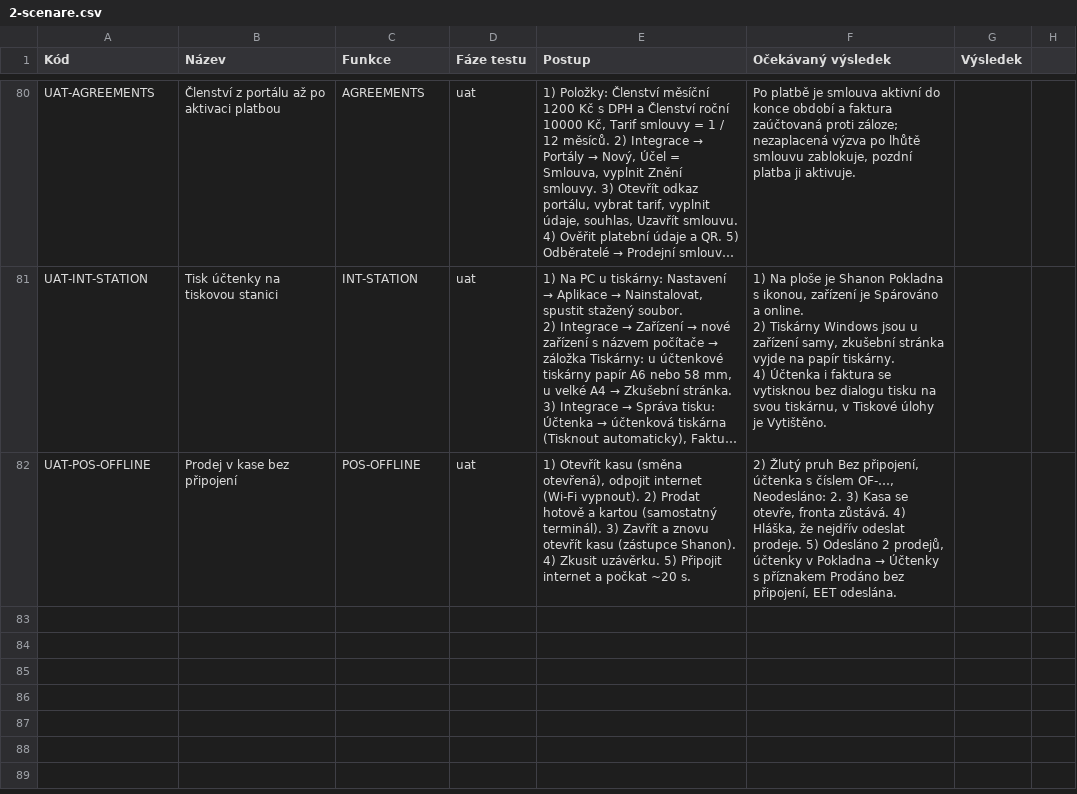
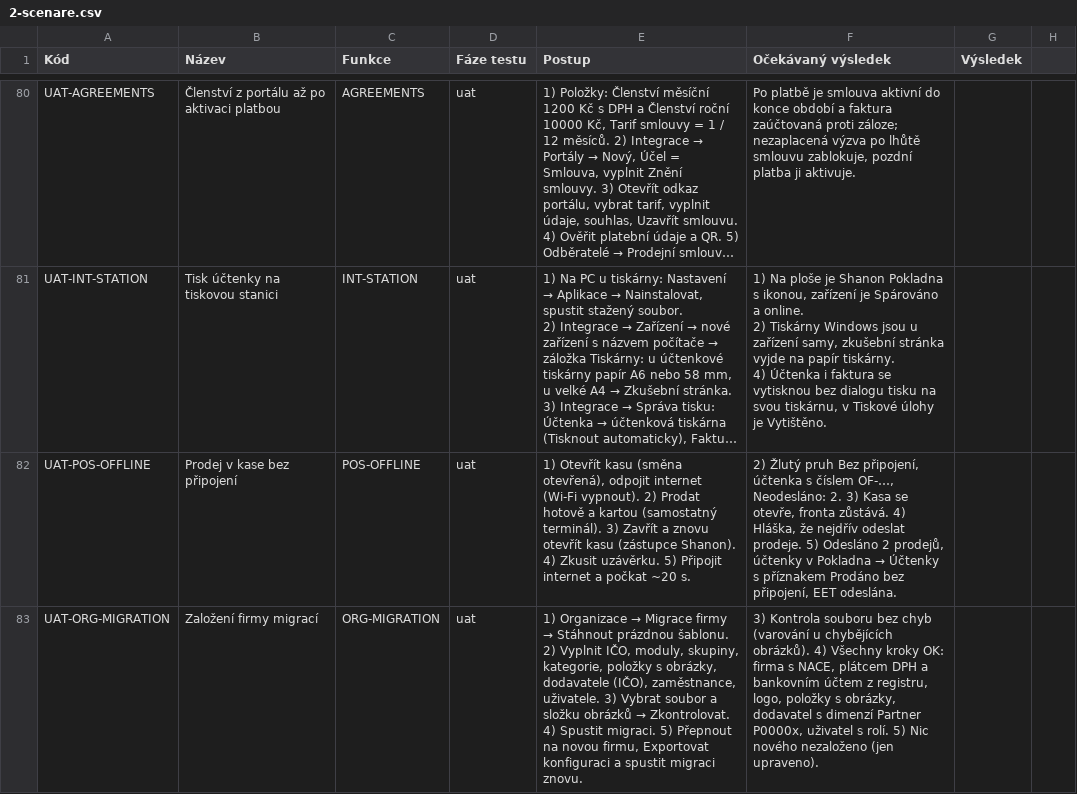
Before and after one commit to bregovic/shanon, a CSV file: docs/qa/2-scenare.csv, drawn as a sheet; only a part is shown, gaps mark what is left out; long unchanged cells end in …; the diff names each change by its address in the sheet, - before the commit and + after, or states it on an @@ line.

Commit message:
feat(org): Migrace firmy — šablona JSON s pokyny, export konfigurace, kontrola a spuštění [CR-115]
Organizace → Funkce → Migrace firmy (superuživatel): prázdná šablona generovaná z definic objektů
(pokyny ke každé agendě a poli), export konfigurace firmy (TEST → PROD), import JSON + složka
obrázků a loga: firma z ARES a registru DPH, moduly s výchozím nastavením a dimenzí Partner,
organizace + Doplnit z ARES, skupiny, kategorie, položky (obrázky, e-shop), dodavatelé a odběratelé
podle IČO, zaměstnanci, provozovny, bankovní účty, uživatelé s rolemi (pozvánka volitelně).
CLI scripts/migrate-file.ts.

fix(org): založení firmy z registru nepředvyplní bankovní účet firmě bez modulu Banka — účet
221000 zastavil založení účtového rozvrhu při zapnutí Hlavní knihy; organizace se doplní i když
ji firma, ze které se zakládá, nemá zapnutou.

```diff
--- a/docs/qa/2-scenare.csv
+++ b/docs/qa/2-scenare.csv
+row 83: UAT-ORG-MIGRATION | Založení firmy migrací | ORG-MIGRATION | uat | 1) Organizace → Migrace firmy → Stáhnout prázdnou šablonu. 2) Vyplnit IČO, moduly, skupiny, kategorie, položky s obrázky, dodavatele (IČO), zaměstnance, uživatele. 3) Vybrat soubor a složku obrázků → Zkontrolovat. 4) Spustit migraci. 5) Přepnout na novou firmu, Exportovat konfiguraci a spustit migraci znovu. | 3) Kontrola souboru bez chyb (varování u chybějících obrázků). 4) Všechny kroky OK: firma s NACE, plátcem DPH a bankovním účtem z registru, logo, položky s obrázky, dodavatel s dimenzí Partner P0000x, uživatel s rolí. 5) Nic nového nezaloženo (jen upraveno).
```
Also changed, not shown: docs/qa/1-funkce.csv, docs/qa/3-pozadavky.csv, 12 other files.
